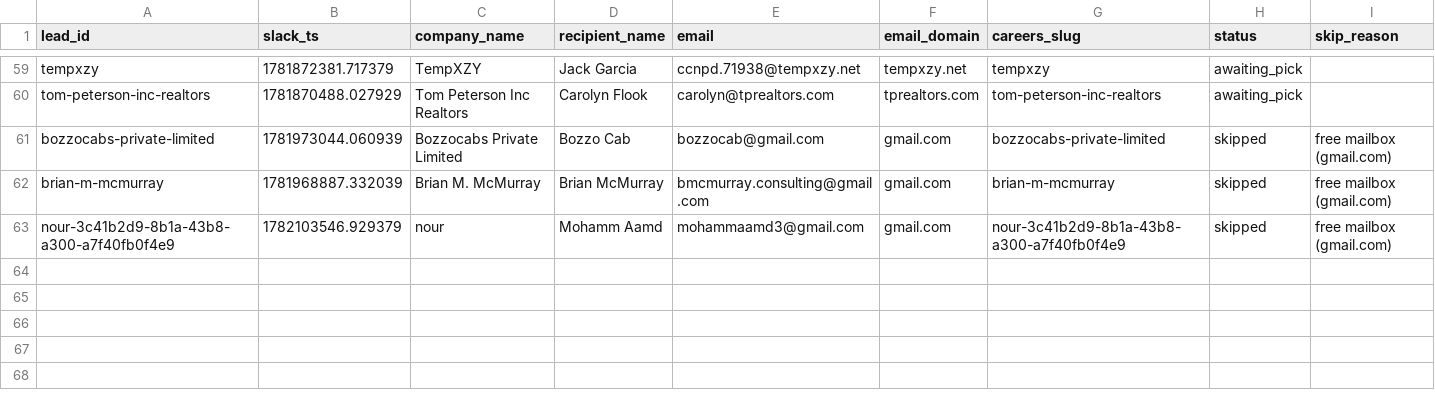
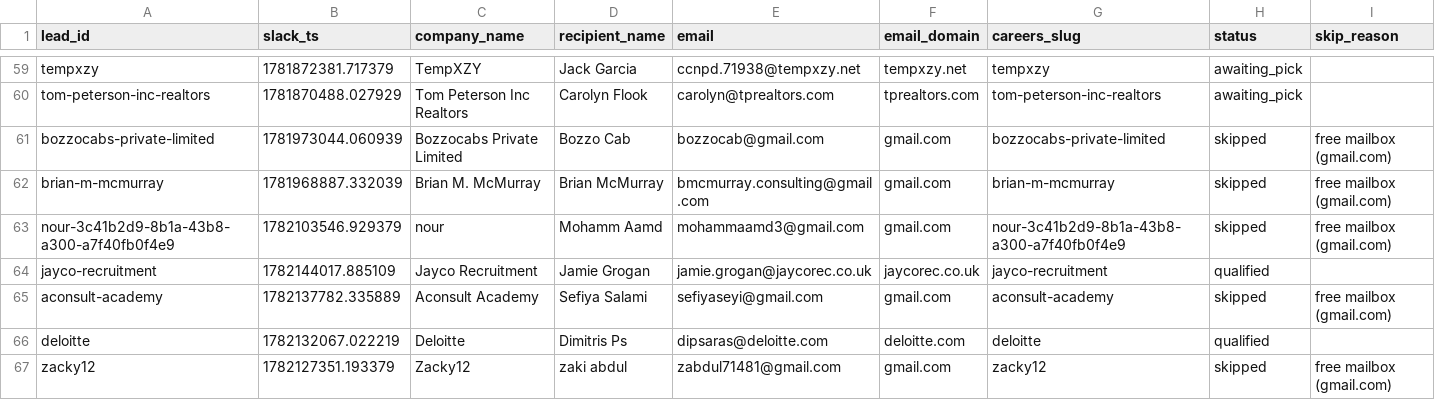
Before and after one commit to jessicagertig/first-touch-pipeline, a CSV file: state/leads.csv, drawn as a sheet; only a part is shown, gaps mark what is left out; rows hold the shown columns only; the diff names each change by its address in the sheet, - before the commit and + after, or states it on an @@ line.

```diff
--- a/state/leads.csv
+++ b/state/leads.csv
+row 64: jayco-recruitment | 1782144017.885109 | Jayco Recruitment | Jamie Grogan | jamie.grogan@jaycorec.co.uk | jaycorec.co.uk | jayco-recruitment | qualified
+row 65: aconsult-academy | 1782137782.335889 | Aconsult Academy | Sefiya Salami | sefiyaseyi@gmail.com | gmail.com | aconsult-academy | skipped | free mailbox (gmail.com)
+row 66: deloitte | 1782132067.022219 | Deloitte | Dimitris Ps | dipsaras@deloitte.com | deloitte.com | deloitte | qualified
+row 67: zacky12 | 1782127351.193379 | Zacky12 | zaki abdul | zabdul71481@gmail.com | gmail.com | zacky12 | skipped | free mailbox (gmail.com)
```
Also changed, not shown: 1 other file.
